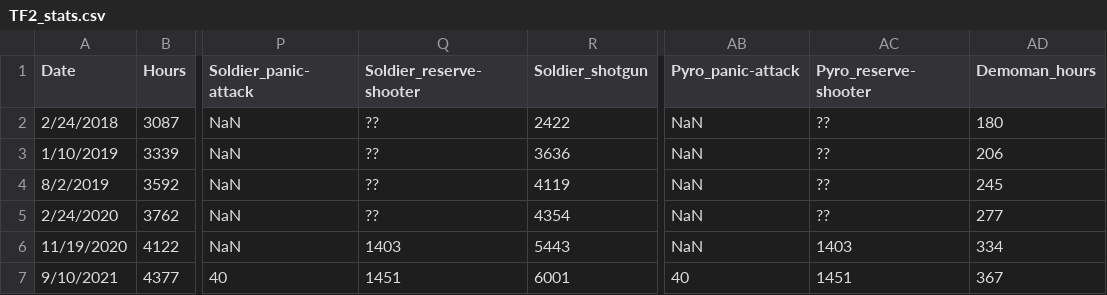
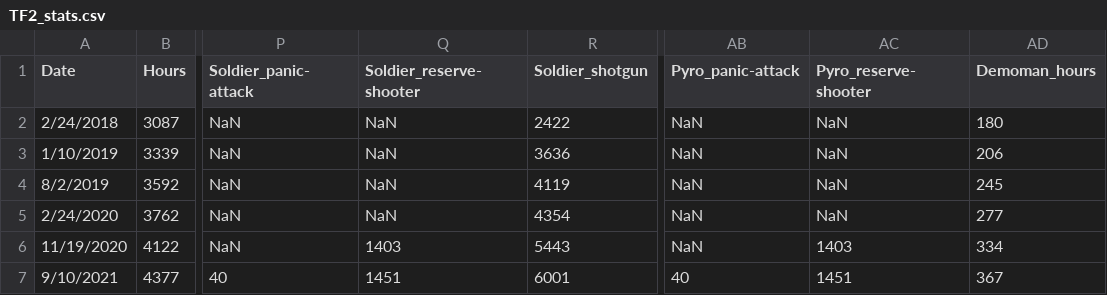
Before and after one commit to TimNagle-McNaughton/TF2_stats, a CSV file: TF2_stats.csv, drawn as a sheet; only a part is shown, gaps mark what is left out; the diff names each change by its address in the sheet, - before the commit and + after, or states it on an @@ line.

Commit message:
Missed some NaNs

```diff
--- a/TF2_stats.csv
+++ b/TF2_stats.csv
-Q2:Q5 (Soldier_reserve-shooter): ??
+Q2:Q5 (Soldier_reserve-shooter): NaN
-AC2:AC5 (Pyro_reserve-shooter): ??
+AC2:AC5 (Pyro_reserve-shooter): NaN
```
